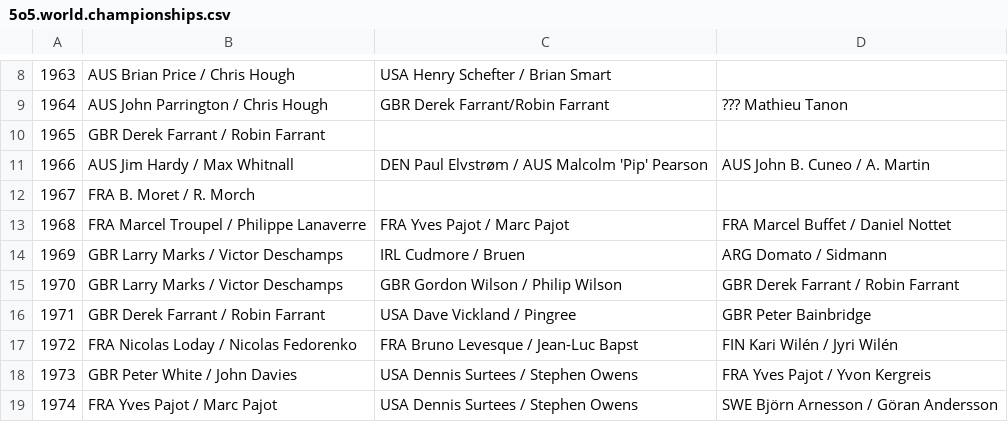
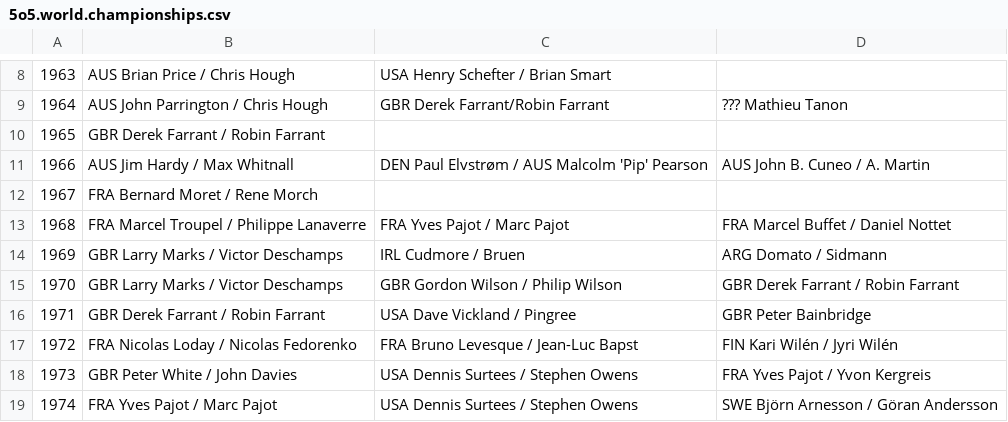
Before and after one commit to iworks/sailing-results, a CSV file: 5o5/5o5.world.championships.csv, drawn as a sheet; only a part is shown, gaps mark what is left out.

```diff
--- a/5o5/5o5.world.championships.csv
+++ b/5o5/5o5.world.championships.csv
@@ -11,3 +11,3 @@
 1966,AUS Jim Hardy / Max Whitnall,DEN Paul Elvstrøm / AUS Malcolm 'Pip' Pearson,AUS John B. Cuneo / A. Martin
-1967,FRA B. Moret / R. Morch,,
+1967,FRA Bernard Moret / Rene Morch,,
 1968,FRA Marcel Troupel / Philippe Lanaverre,FRA Yves Pajot / Marc Pajot,FRA Marcel Buffet / Daniel Nottet
```
Also changed, not shown: 5o5/5o5.european.championships.csv.
